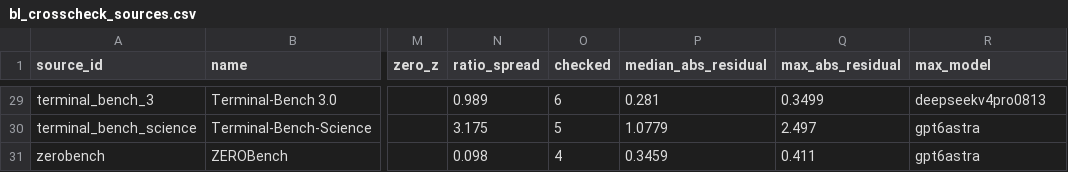
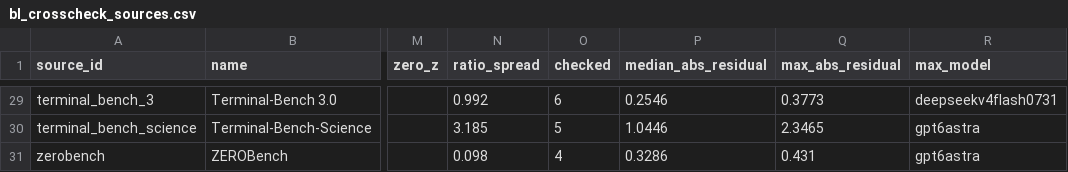
Before and after one commit to ZER0-auto/llm-benchmark-plane, a CSV file: out/bl_crosscheck_sources.csv, drawn as a sheet; only a part is shown, gaps mark what is left out; the diff covers the shown part only; the diff names each change by its address in the sheet, - before the commit and + after, or states it on an @@ line.

```diff
--- a/out/bl_crosscheck_sources.csv
+++ b/out/bl_crosscheck_sources.csv
-N29 (ratio_spread): 0.989
+N29 (ratio_spread): 0.992
-P29 (median_abs_residual): 0.281
+P29 (median_abs_residual): 0.2546
-Q29 (max_abs_residual): 0.3499
+Q29 (max_abs_residual): 0.3773
-R29 (max_model): deepseekv4pro0813
+R29 (max_model): deepseekv4flash0731
-N30 (ratio_spread): 3.175
+N30 (ratio_spread): 3.185
-P30 (median_abs_residual): 1.0779
+P30 (median_abs_residual): 1.0446
-Q30 (max_abs_residual): 2.497
+Q30 (max_abs_residual): 2.3465
-P31 (median_abs_residual): 0.3459
+P31 (median_abs_residual): 0.3286
-Q31 (max_abs_residual): 0.411
+Q31 (max_abs_residual): 0.431
```
Also changed, not shown: 63 edited cells elsewhere in this file, out/bl_crosscheck.csv, out/model_evidence.csv, 14 other files.
